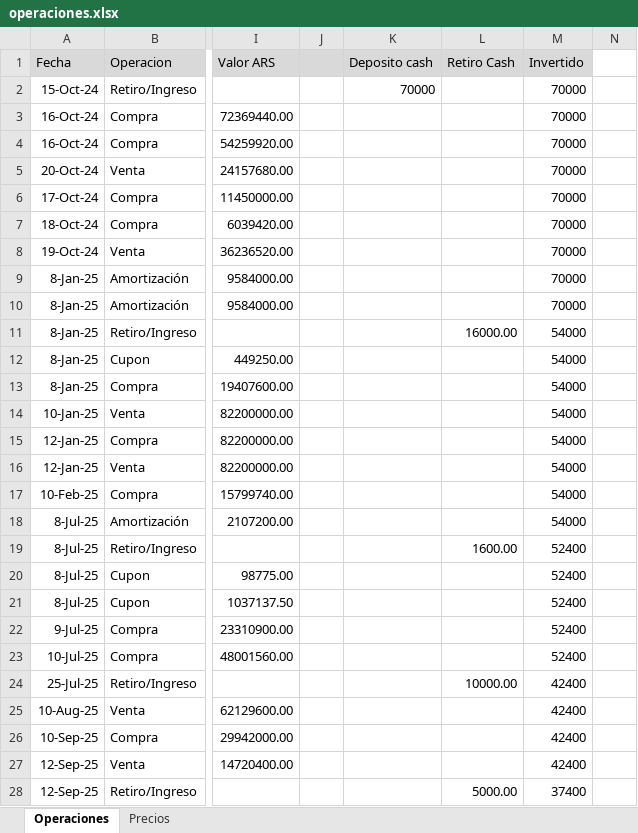
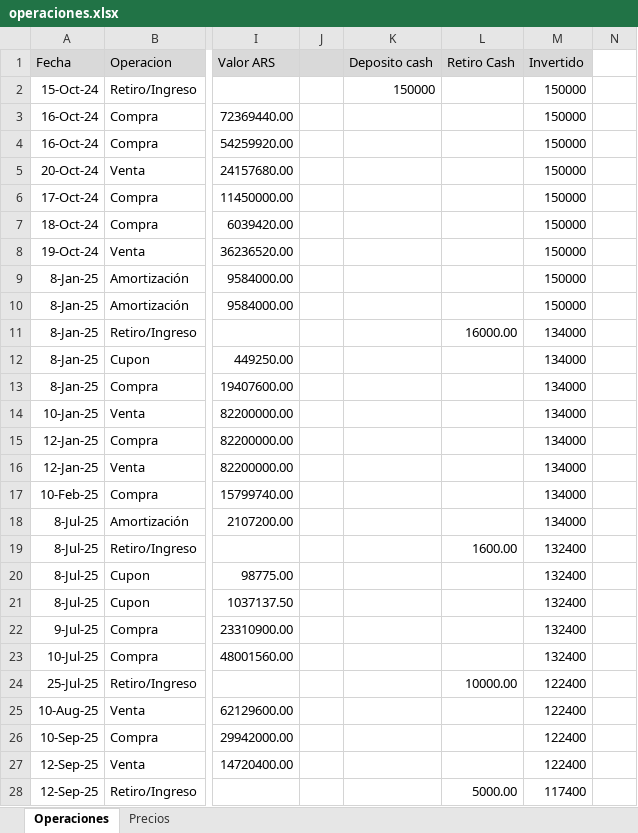
Before and after one commit to santyago-pixel/analisis-de-portafolio, an Excel workbook: operaciones.xlsx, sheet Operaciones, drawn as a sheet; only a part is shown, gaps mark what is left out; values as stored, in another font and other column widths than the file's, no borders; the diff covers the shown part only; the diff names each change by its address in the sheet, - before the commit and + after, or states it on an @@ line.

Commit message:
Update operaciones.xlsx

```diff
--- a/operaciones.xlsx (sheet Operaciones)
+++ b/operaciones.xlsx (sheet Operaciones)
-K2 (Deposito cash): 70000
+K2 (Deposito cash): 150000
-M2:M10 (Invertido): 70000
+M2:M10 (Invertido): 150000
-M11:M18 (Invertido): 54000
+M11:M18 (Invertido): 134000
-M19:M23 (Invertido): 52400
+M19:M23 (Invertido): 132400
-M24:M27 (Invertido): 42400
+M24:M27 (Invertido): 122400
-M28 (Invertido): 37400
+M28 (Invertido): 117400
```
Also changed, not shown: 2 edited cells elsewhere in this sheet.
